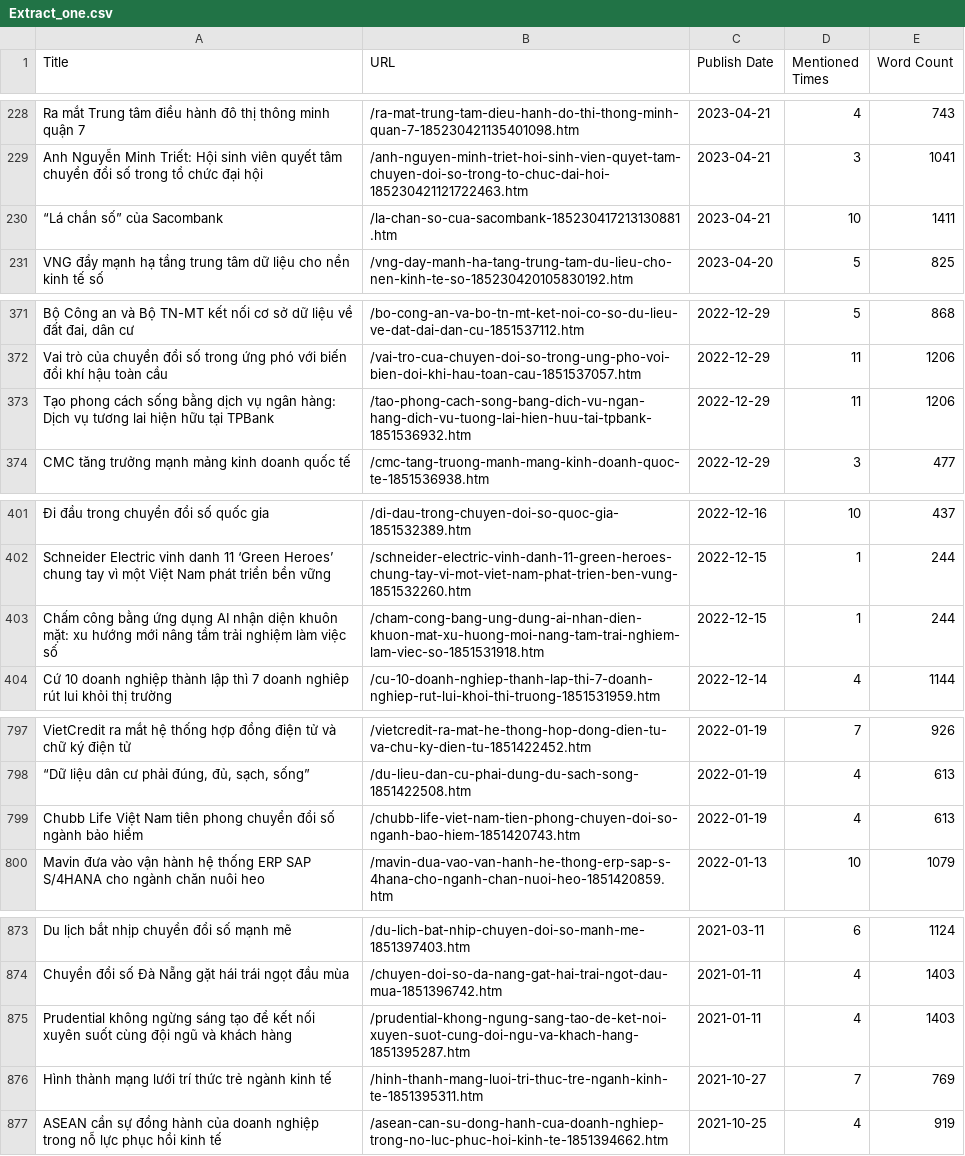
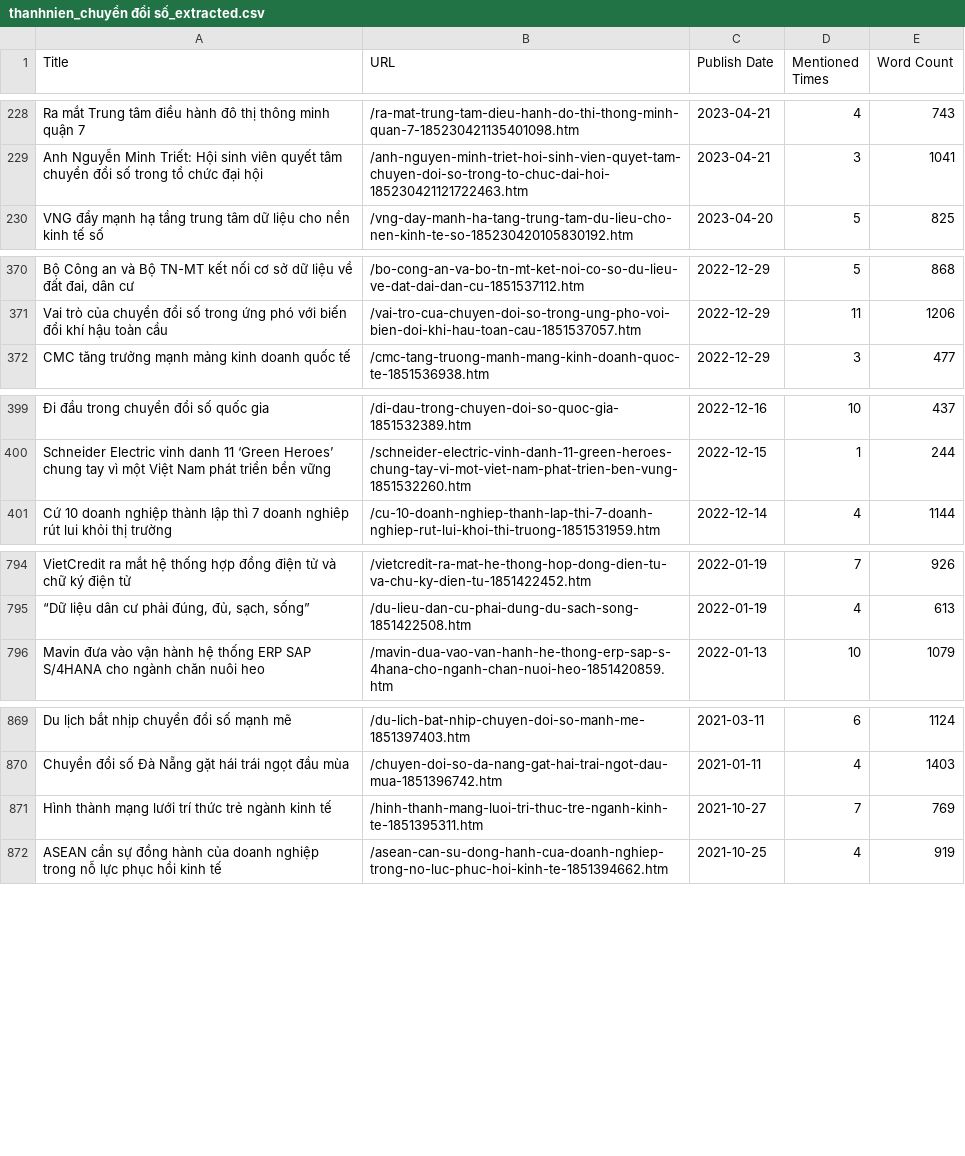
Before and after one commit to tommenguyen0602/news_data, a CSV file: thanhnien/extracted data/thanhnien_chuyển đổi số_extracted.csv (was thanhnien/Extract_one.csv), drawn as a sheet; only a part is shown, gaps mark what is left out; the diff covers the shown part only; the diff names each change by its address in the sheet, - before the commit and + after, or states it on an @@ line.

```diff
--- a/thanhnien/Extract_one.csv
+++ b/thanhnien/extracted data/thanhnien_chuyển đổi số_extracted.csv
-row 230: “Lá chắn số” của Sacombank | /la-chan-so-cua-sacombank-185230417213130881.htm | 2023-04-21 | 10 | 1411
-row 373: Tạo phong cách sống bằng dịch vụ ngân hàng: Dịch vụ tương lai hiện hữu tại TPBank | /tao-phong-cach-song-bang-dich-vu-ngan-hang-dich-vu-tuong-lai-hien-huu-tai-tpbank-1851536932.htm | 2022-12-29 | 11 | 1206
-row 403: Chấm công bằng ứng dụng AI nhận diện khuôn mặt: xu hướng mới nâng tầm trải nghiệm làm việc số | /cham-cong-bang-ung-dung-ai-nhan-dien-khuon-mat-xu-huong-moi-nang-tam-trai-nghiem-lam-viec-so-1851531918.htm | 2022-12-15 | 1 | 244
-row 799: Chubb Life Việt Nam tiên phong chuyển đổi số ngành bảo hiểm | /chubb-life-viet-nam-tien-phong-chuyen-doi-so-nganh-bao-hiem-1851420743.htm | 2022-01-19 | 4 | 613
-row 875: Prudential không ngừng sáng tạo để kết nối xuyên suốt cùng đội ngũ và khách hàng | /prudential-khong-ngung-sang-tao-de-ket-noi-xuyen-suot-cung-doi-ngu-va-khach-hang-1851395287.htm | 2021-01-11 | 4 | 1403
```
Also changed, not shown: 4 removed rows and 2 edited cells elsewhere in this file, thanhnien/thanhnien_sohoaduleu.csv, 11 other files.
